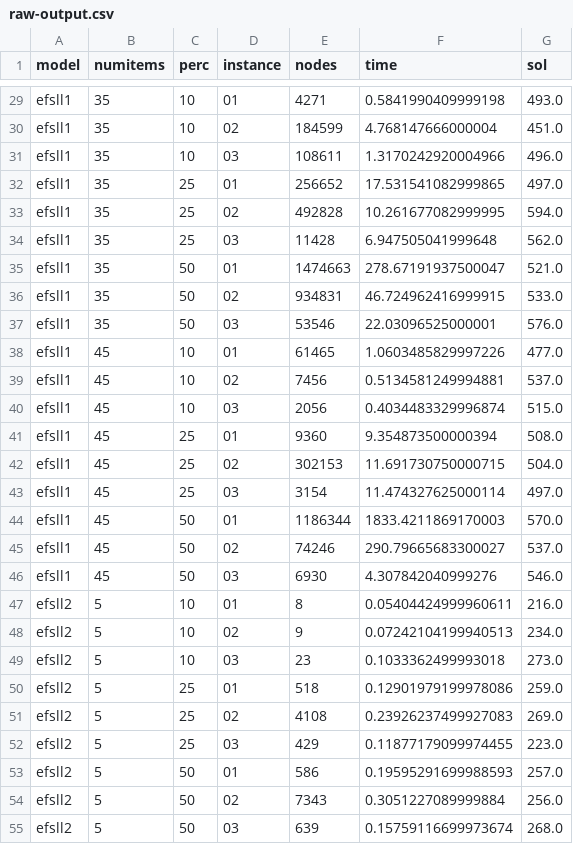
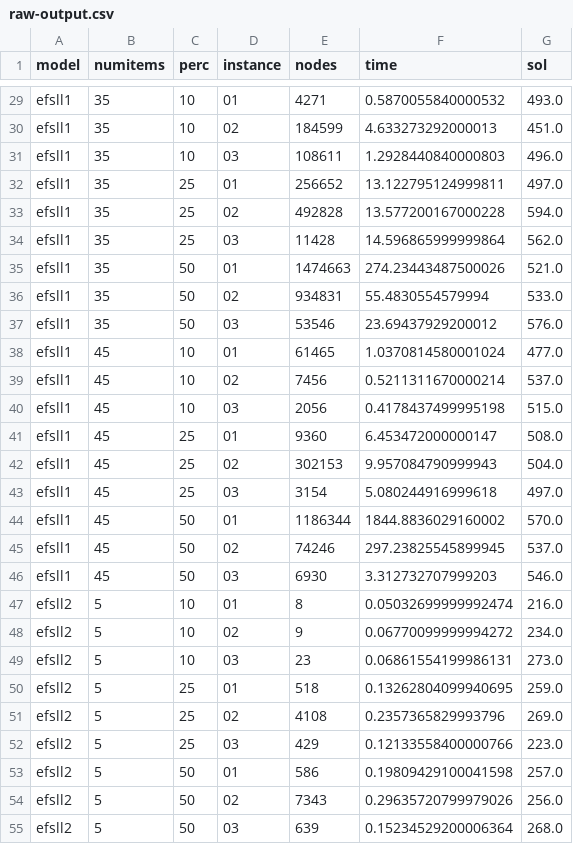
Before and after one commit to Marcgil1/tfg-mat-code, a CSV file: results/efsll/04/raw-output.csv, drawn as a sheet; only a part is shown, gaps mark what is left out; the diff covers the shown part only; the diff names each change by its address in the sheet, - before the commit and + after, or states it on an @@ line.

```diff
--- a/results/efsll/04/raw-output.csv
+++ b/results/efsll/04/raw-output.csv
-F29 (time): 0.5841990409999198
+F29 (time): 0.5870055840000532
-F30 (time): 4.768147666000004
+F30 (time): 4.633273292000013
-F31 (time): 1.3170242920004966
+F31 (time): 1.2928440840000803
-F32 (time): 17.531541082999865
+F32 (time): 13.122795124999811
-F33 (time): 10.261677082999995
+F33 (time): 13.577200167000228
-F34 (time): 6.947505041999648
+F34 (time): 14.596865999999864
-F35 (time): 278.67191937500047
+F35 (time): 274.23443487500026
-F36 (time): 46.724962416999915
+F36 (time): 55.4830554579994
-F37 (time): 22.03096525000001
+F37 (time): 23.69437929200012
-F38 (time): 1.0603485829997226
+F38 (time): 1.0370814580001024
-F39 (time): 0.5134581249994881
+F39 (time): 0.5211311670000214
-F40 (time): 0.4034483329996874
+F40 (time): 0.4178437499995198
-F41 (time): 9.354873500000394
+F41 (time): 6.453472000000147
-F42 (time): 11.691730750000715
+F42 (time): 9.957084790999943
-F43 (time): 11.474327625000114
+F43 (time): 5.080244916999618
-F44 (time): 1833.4211869170003
+F44 (time): 1844.8836029160002
-F45 (time): 290.79665683300027
+F45 (time): 297.23825545899945
-F46 (time): 4.307842040999276
+F46 (time): 3.312732707999203
-F47 (time): 0.05404424999960611
+F47 (time): 0.05032699999992474
-F48 (time): 0.07242104199940513
+F48 (time): 0.06770099999994272
-F49 (time): 0.1033362499993018
+F49 (time): 0.06861554199986131
-F50 (time): 0.12901979199978086
+F50 (time): 0.13262804099940695
-F51 (time): 0.23926237499927083
+F51 (time): 0.2357365829993796
-F52 (time): 0.11877179099974455
+F52 (time): 0.12133558400000766
-F53 (time): 0.19595291699988593
+F53 (time): 0.19809429100041598
-F54 (time): 0.3051227089999884
+F54 (time): 0.29635720799979026
-F55 (time): 0.15759116699973674
+F55 (time): 0.15234529200006364
```
Also changed, not shown: 63 edited cells elsewhere in this file, 4 other files.
